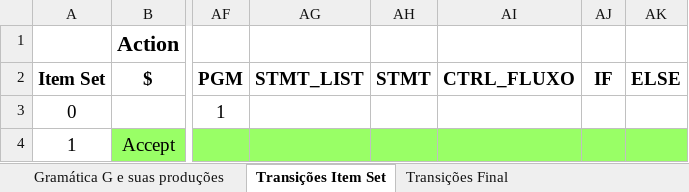
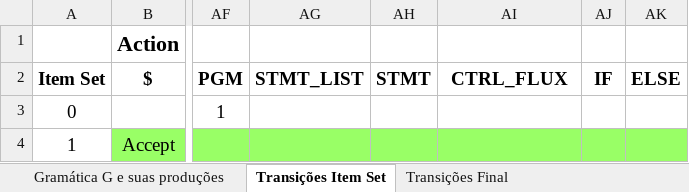
Before and after one commit to wesleyegberto/compilers_study, an Excel workbook: MySimpleCompiler_Beta/Docs_and_diagrams/Tabela_Transições_Analisador_Sintatico.xlsx, sheet Transições Item Set, drawn as a sheet; only a part is shown, gaps mark what is left out; values as stored, in another font and other column widths than the file's, no borders; the diff names each change by its address in the sheet, - before the commit and + after, or states it on an @@ line.

```diff
--- a/MySimpleCompiler_Beta/Docs_and_diagrams/Tabela_Transições_Analisador_Sintatico.xlsx (sheet Transições Item Set)
+++ b/MySimpleCompiler_Beta/Docs_and_diagrams/Tabela_Transições_Analisador_Sintatico.xlsx (sheet Transições Item Set)
-AI2: CTRL_FLUXO
+AI2: CTRL_FLUX
```
Also changed, not shown: sheet Gramática G e suas produções, sheet Transições Final, 17 other files.
